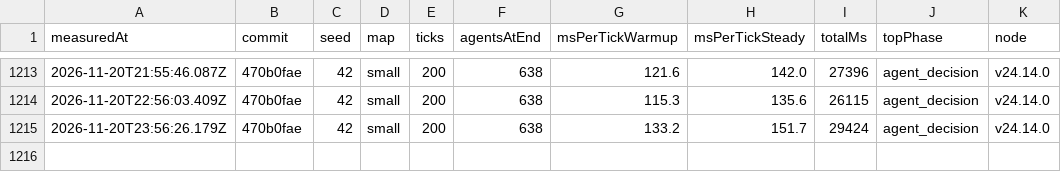
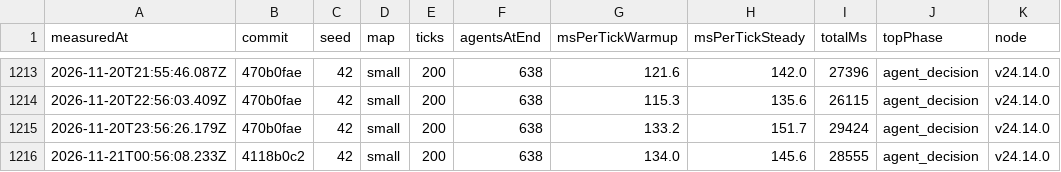
Before and after one commit to christianspliid-ui/threadbare, a TSV file: Docs/ops/tick-cost-trend.tsv, drawn as a sheet; only a part is shown, gaps mark what is left out; the diff names each change by its address in the sheet, - before the commit and + after, or states it on an @@ line.

```diff
--- a/Docs/ops/tick-cost-trend.tsv
+++ b/Docs/ops/tick-cost-trend.tsv
+row 1216: 2026-11-21T00:56:08.233Z | 4118b0c2 | 42 | small | 200 | 638 | 134.0 | 145.6 | 28555 | agent_decision | v24.14.0
```
Also changed, not shown: 2 other files.
